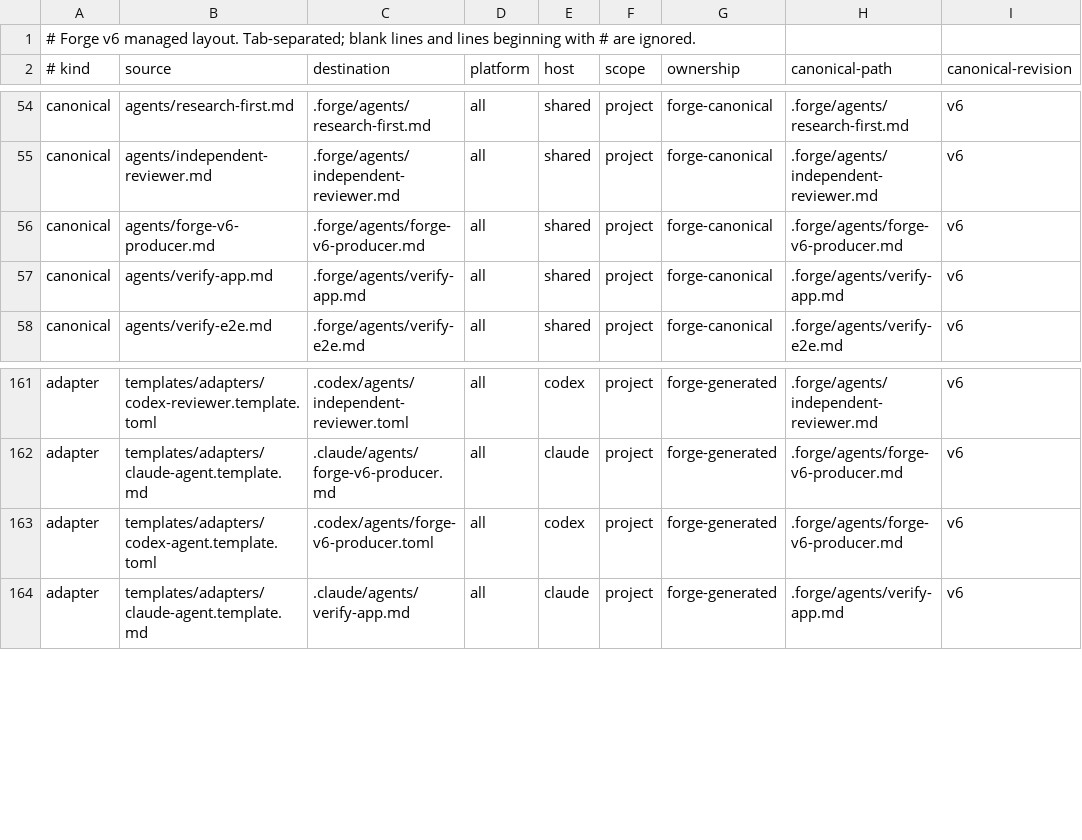
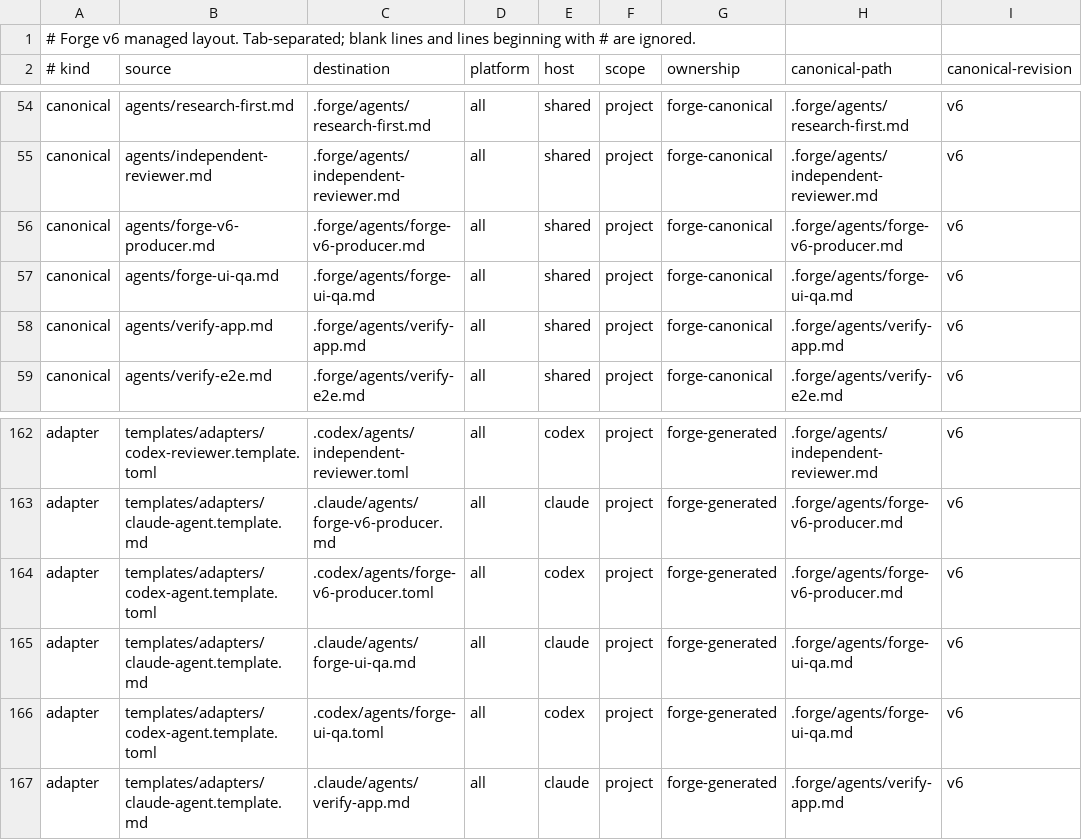
Before and after one commit to pablomarin/claude-codex-forge, a TSV file: manifests/managed-v6.tsv, drawn as a sheet; only a part is shown, gaps mark what is left out; the diff names each change by its address in the sheet, - before the commit and + after, or states it on an @@ line.

```diff
--- a/manifests/managed-v6.tsv
+++ b/manifests/managed-v6.tsv
+row 57: canonical | agents/forge-ui-qa.md | .forge/agents/forge-ui-qa.md | all | shared | project | forge-canonical | .forge/agents/forge-ui-qa.md | v6
+row 165: adapter | templates/adapters/claude-agent.template.md | .claude/agents/forge-ui-qa.md | all | claude | project | forge-generated | .forge/agents/forge-ui-qa.md | v6
+row 166: adapter | templates/adapters/codex-agent.template.toml | .codex/agents/forge-ui-qa.toml | all | codex | project | forge-generated | .forge/agents/forge-ui-qa.md | v6
```
Also changed, not shown: 29 other files.
